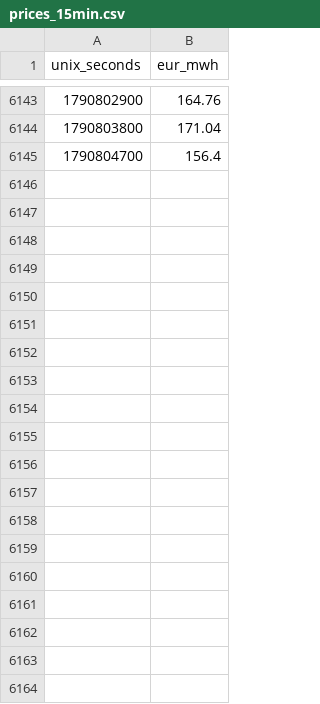
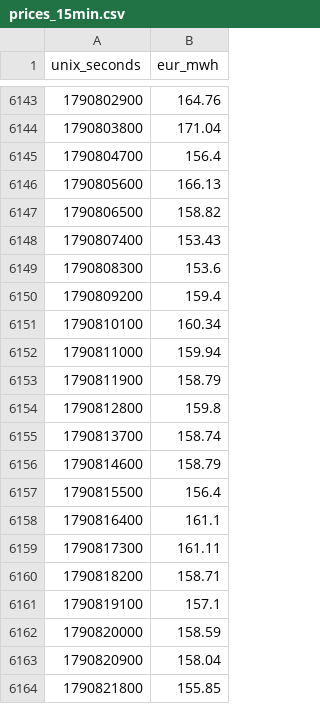
Before and after one commit to vulevu228/StrompreisPlaner, a CSV file: data/prices_15min.csv, drawn as a sheet; only a part is shown, gaps mark what is left out; the diff covers the shown part only; the diff names each change by its address in the sheet, - before the commit and + after, or states it on an @@ line.

```diff
--- a/data/prices_15min.csv
+++ b/data/prices_15min.csv
+row 6146: 1790805600 | 166.13
+row 6147: 1790806500 | 158.82
+row 6148: 1790807400 | 153.43
+row 6149: 1790808300 | 153.6
+row 6150: 1790809200 | 159.4
+row 6151: 1790810100 | 160.34
+row 6152: 1790811000 | 159.94
+row 6153: 1790811900 | 158.79
+row 6154: 1790812800 | 159.8
+row 6155: 1790813700 | 158.74
+row 6156: 1790814600 | 158.79
+row 6157: 1790815500 | 156.4
+row 6158: 1790816400 | 161.1
+row 6159: 1790817300 | 161.11
+row 6160: 1790818200 | 158.71
+row 6161: 1790819100 | 157.1
+row 6162: 1790820000 | 158.59
+row 6163: 1790820900 | 158.04
+row 6164: 1790821800 | 155.85
```
Also changed, not shown: 77 added rows elsewhere in this file, 2 other files.
